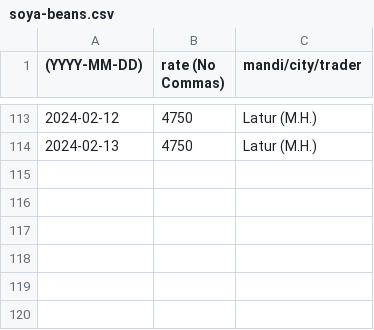
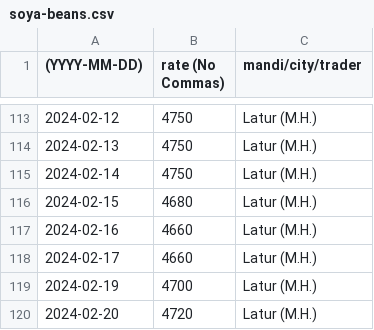
Before and after one commit to khoj-app/news, a CSV file: static/rates/soya-beans.csv, drawn as a sheet; only a part is shown, gaps mark what is left out; the diff names each change by its address in the sheet, - before the commit and + after, or states it on an @@ line.

Commit message:
Update soya-beans.csv

```diff
--- a/static/rates/soya-beans.csv
+++ b/static/rates/soya-beans.csv
+row 115: 2024-02-14 | 4750 | Latur (M.H.)
+row 116: 2024-02-15 | 4680 | Latur (M.H.)
+row 117: 2024-02-16 | 4660 | Latur (M.H.)
+row 118: 2024-02-17 | 4660 | Latur (M.H.)
+row 119: 2024-02-19 | 4700 | Latur (M.H.)
+row 120: 2024-02-20 | 4720 | Latur (M.H.)
```
